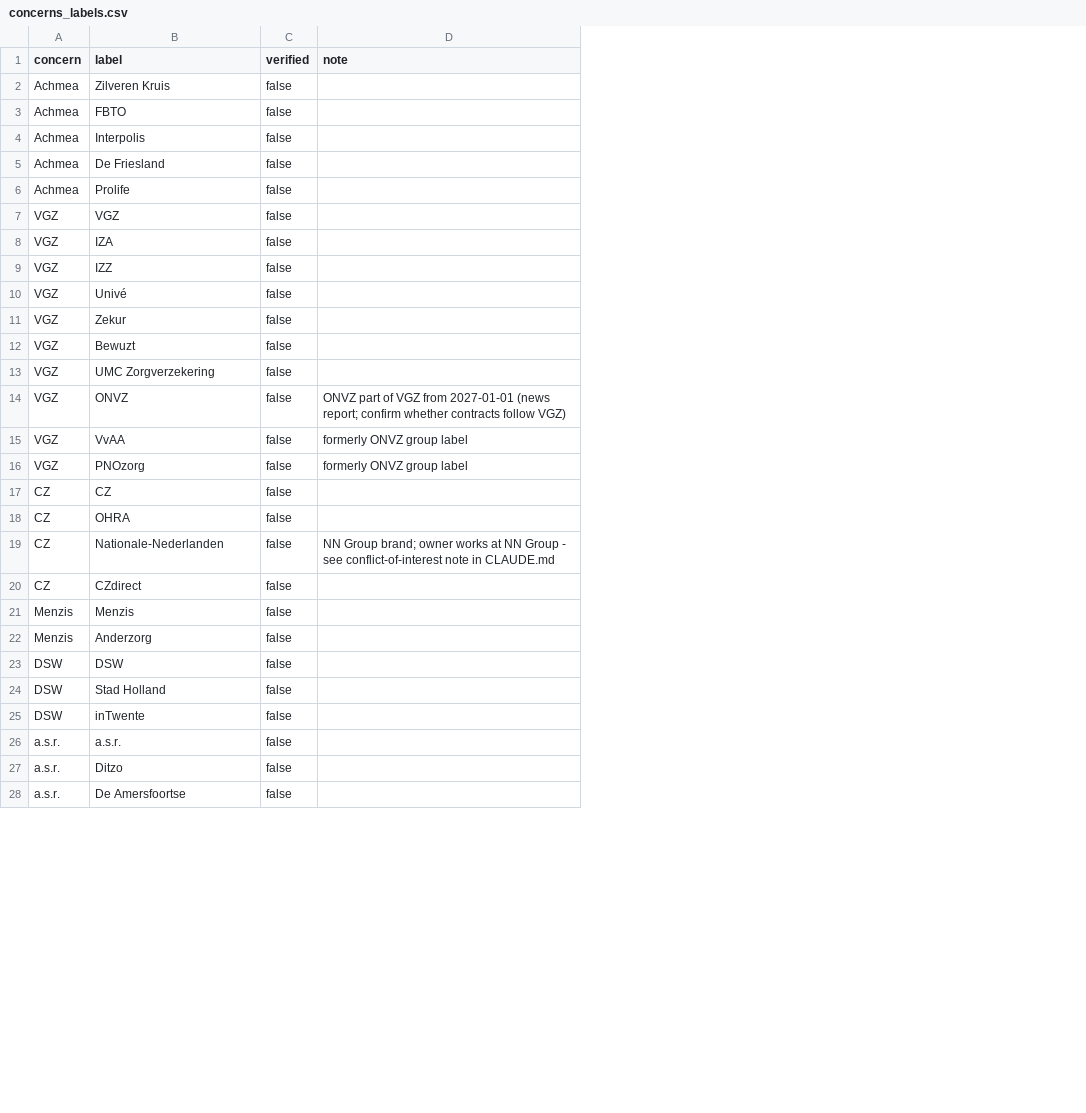
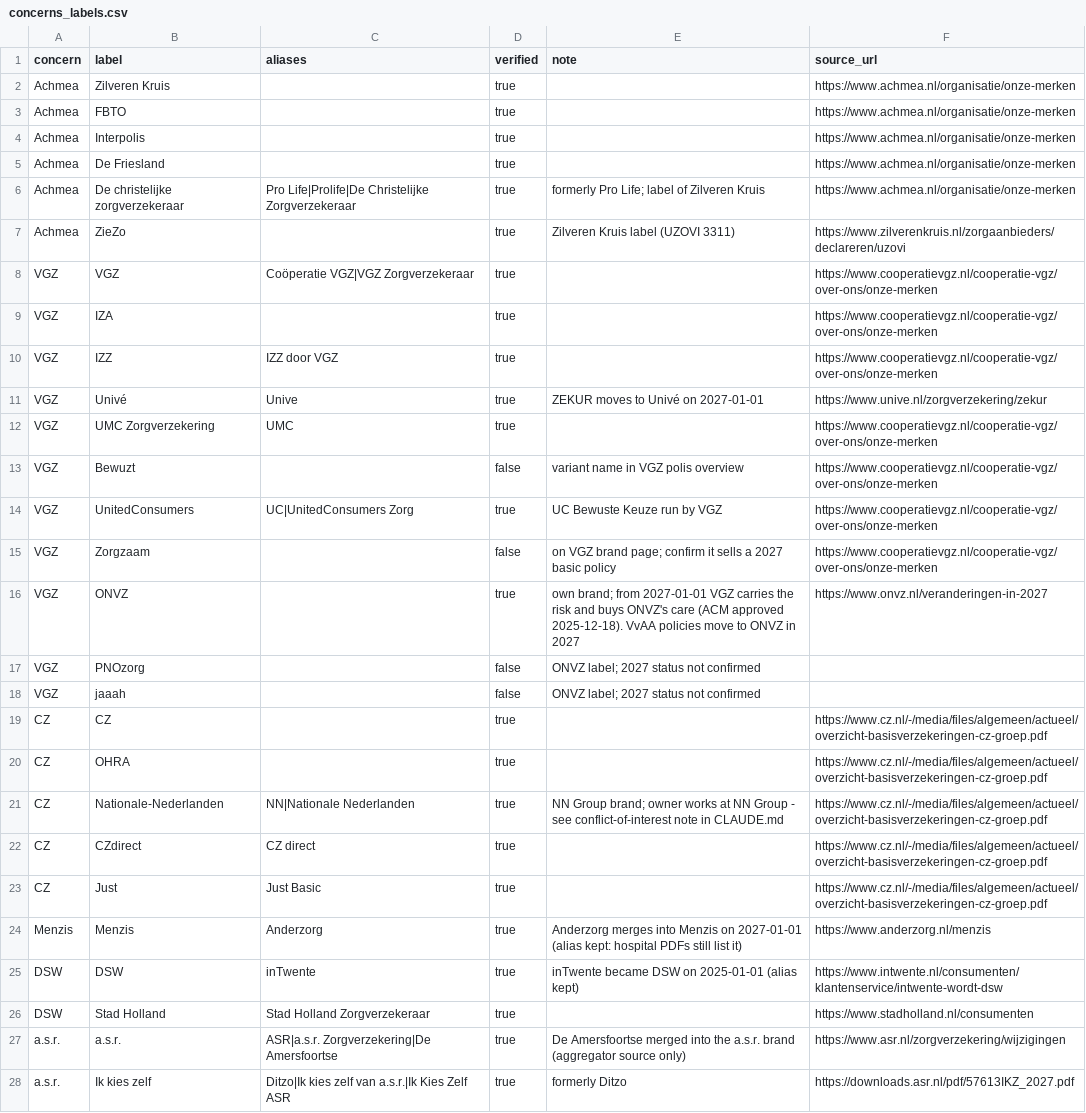
Before and after one commit to nickvluit-a11y/Beterverzekerd, a CSV file: data/manual/concerns_labels.csv, drawn as a sheet; only a part is shown; removed rows and columns are numbered as before the commit, all else as after; the diff covers the shown part only; the diff names each change by its address in the sheet, - before the commit and + after, or states it on an @@ line.

```diff
--- a/data/manual/concerns_labels.csv
+++ b/data/manual/concerns_labels.csv
+column C (aliases), rows 8-11: Coöperatie VGZ|VGZ Zorgverzekeraar |  | IZZ door VGZ | Unive; rows 21-22: NN|Nationale Nederlanden | CZ direct; rows 24-27: Anderzorg | inTwente | Stad Holland Zorgverzekeraar | ASR|a.s.r. Zorgverzekering|De Amersfoortse
+column F (source_url), rows 2-5: all https://www.achmea.nl/organisatie/onze-merken; rows 8-11: https://www.cooperatievgz.nl/cooperatie-vgz/over-ons/onze-merken | https://www.cooperatievgz.nl/cooperatie-vgz/over-ons/onze-merken | https://www.cooperatievgz.nl/cooperatie-vgz/over-ons/onze-merken | https://www.unive.nl/zorgverzekering/zekur; row 13: https://www.cooperatievgz.nl/cooperatie-vgz/over-ons/onze-merken; rows 15-16: https://www.cooperatievgz.nl/cooperatie-vgz/over-ons/onze-merken | https://www.onvz.nl/veranderingen-in-2027; rows 19-22: all https://www.cz.nl/-/media/files/algemeen/actueel/overzicht-basisverzekeringen-cz-groep.pdf; rows 24-27: https://www.anderzorg.nl/menzis | https://www.intwente.nl/consumenten/klantenservice/intwente-wordt-dsw | https://www.stadholland.nl/consumenten | https://www.asr.nl/zorgverzekering/wijzigingen
-D2:D5 (verified): false
+D2:D5 (verified): true
-row 6: Achmea | Prolife | false
+row 6: Achmea | De christelijke zorgverzekeraar | Pro Life|Prolife|De Christelijke Zorgverzekeraar | true | formerly Pro Life; label of Zilveren Kruis | https://www.achmea.nl/organisatie/onze-merken
+row 7: Achmea | ZieZo |  | true | Zilveren Kruis label (UZOVI 3311) | https://www.zilverenkruis.nl/zorgaanbieders/declareren/uzovi
-D8:D11 (verified): false
+D8:D11 (verified): true
-E11 (note): (empty)
+E11 (note): ZEKUR moves to Univé on 2027-01-01
-row 11: VGZ | Zekur | false
+row 12: VGZ | UMC Zorgverzekering | UMC | true |  | https://www.cooperatievgz.nl/cooperatie-vgz/over-ons/onze-merken
-E13 (note): (empty)
+E13 (note): variant name in VGZ polis overview
+row 14: VGZ | UnitedConsumers | UC|UnitedConsumers Zorg | true | UC Bewuste Keuze run by VGZ | https://www.cooperatievgz.nl/cooperatie-vgz/over-ons/onze-merken
-B15 (label): UMC Zorgverzekering
+B15 (label): Zorgzaam
-E15 (note): (empty)
+E15 (note): on VGZ brand page; confirm it sells a 2027 basic policy
-D16 (verified): false
+D16 (verified): true
-E16 (note): ONVZ part of VGZ from 2027-01-01 (news report; confirm whether contracts follow VGZ)
+E16 (note): own brand; from 2027-01-01 VGZ carries the risk and buys ONVZ's care (ACM approved 2025-12-18). VvAA policies move to ONVZ in 2027
-row 15: VGZ | VvAA | false | formerly ONVZ group label
-E17 (note): formerly ONVZ group label
+E17 (note): ONVZ label; 2027 status not confirmed
+row 18: VGZ | jaaah |  | false | ONVZ label; 2027 status not confirmed
-D19:D22 (verified): false
+D19:D22 (verified): true
+row 23: CZ | Just | Just Basic | true |  | https://www.cz.nl/-/media/files/algemeen/actueel/overzicht-basisverzekeringen-cz-groep.pdf
-D24 (verified): false
+D24 (verified): true
-E24 (note): (empty)
+E24 (note): Anderzorg merges into Menzis on 2027-01-01 (alias kept: hospital PDFs still list it)
-row 22: Menzis | Anderzorg | false
-D25:D26 (verified): false
+D25:D26 (verified): true
-E25 (note): (empty)
+E25 (note): inTwente became DSW on 2025-01-01 (alias kept)
-row 25: DSW | inTwente | false
-D27 (verified): false
+D27 (verified): true
-E27 (note): (empty)
+E27 (note): De Amersfoortse merged into the a.s.r. brand (aggregator source only)
-row 27: a.s.r. | Ditzo | false
-row 28: a.s.r. | De Amersfoortse | false
+row 28: a.s.r. | Ik kies zelf | Ditzo|Ik kies zelf van a.s.r.|Ik Kies Zelf ASR | true | formerly Ditzo | https://downloads.asr.nl/pdf/57613IKZ_2027.pdf
```
Also changed, not shown: 4 added rows and 3 edited cells elsewhere in this file, data/manual/hospitals.csv, 17 other files.
